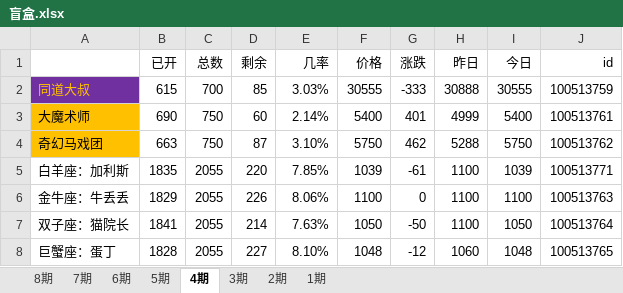
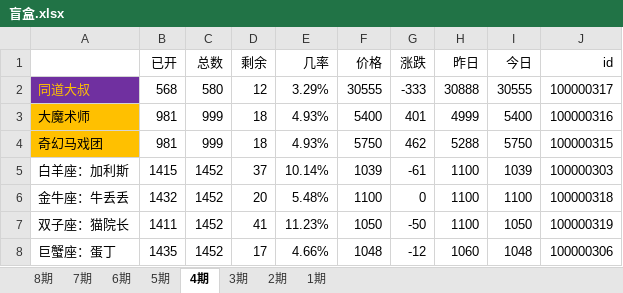
Before and after one commit to 755966092/755966092.github.io, an Excel workbook: xlsx/盲盒.xlsx, sheet 4期, drawn as a sheet; only a part is shown; values as stored, in another font and other column widths than the file's, no borders; charts and pictures not drawn; the diff covers the shown part only; the diff names each change by its address in the sheet, - before the commit and + after, or states it on an @@ line.

```diff
--- a/xlsx/盲盒.xlsx (sheet 4期)
+++ b/xlsx/盲盒.xlsx (sheet 4期)
-B2 (已开): 615
+B2 (已开): 568
-C2 (总数): 700
+C2 (总数): 580
-D2 (剩余): 85
+D2 (剩余): 12
-E2 (几率): 3.03%
+E2 (几率): 3.29%
-J2 (id): 100513759
+J2 (id): 100000317
-B3 (已开): 690
+B3 (已开): 981
-C3:C4 (总数): 750
+C3:C4 (总数): 999
-D3 (剩余): 60
+D3 (剩余): 18
-E3 (几率): 2.14%
+E3 (几率): 4.93%
-J3 (id): 100513761
+J3 (id): 100000316
-B4 (已开): 663
+B4 (已开): 981
-D4 (剩余): 87
+D4 (剩余): 18
-E4 (几率): 3.10%
+E4 (几率): 4.93%
-J4 (id): 100513762
+J4 (id): 100000315
-B5 (已开): 1835
+B5 (已开): 1415
-C5:C8 (总数): 2055
+C5:C8 (总数): 1452
-D5 (剩余): 220
+D5 (剩余): 37
-E5 (几率): 7.85%
+E5 (几率): 10.14%
-J5 (id): 100513771
+J5 (id): 100000303
-B6 (已开): 1829
+B6 (已开): 1432
-D6 (剩余): 226
+D6 (剩余): 20
-E6 (几率): 8.06%
+E6 (几率): 5.48%
-J6 (id): 100513763
+J6 (id): 100000318
-B7 (已开): 1841
+B7 (已开): 1411
-D7 (剩余): 214
+D7 (剩余): 41
-E7 (几率): 7.63%
+E7 (几率): 11.23%
-J7 (id): 100513764
+J7 (id): 100000319
-B8 (已开): 1828
+B8 (已开): 1435
-D8 (剩余): 227
+D8 (剩余): 17
-E8 (几率): 8.10%
+E8 (几率): 4.66%
-J8 (id): 100513765
+J8 (id): 100000306
```
Also changed, not shown: 1 added row, 1 removed row and 41 edited cells elsewhere in this sheet, 6 other files.
